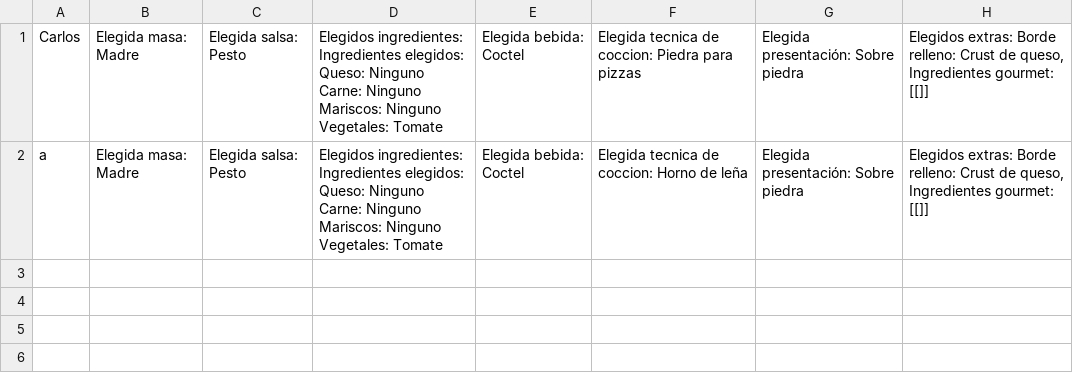
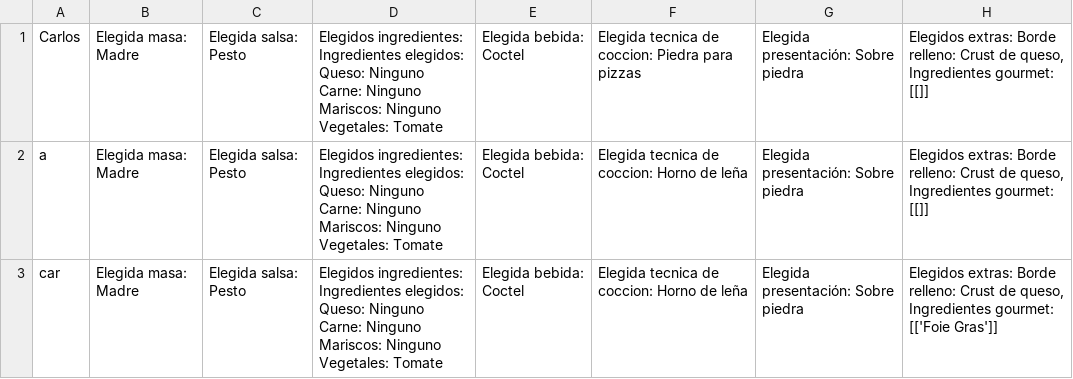
Before and after one commit to carlospuigserver/Desarrollo-OO-2-, a CSV file: storage/pizzas.csv, drawn as a sheet; ↵ is a line break in a cell; the diff names each change by its address in the sheet, - before the commit and + after, or states it on an @@ line.

```diff
--- a/storage/pizzas.csv
+++ b/storage/pizzas.csv
+row 3: car | Elegida masa: Madre | Elegida salsa: Pesto | Elegidos ingredientes: Ingredientes elegidos: ↵ Queso: Ninguno ↵ Carne: Ninguno ↵ Mariscos: Ninguno ↵ Vegetales: Tomate | Elegida bebida: Coctel | Elegida tecnica de coccion: Horno de leña | Elegida presentación: Sobre piedra | Elegidos extras: Borde relleno: Crust de queso, Ingredientes gourmet: [['Foie Gras']]
```
Also changed, not shown: Usuario/usuario.csv, storage/menus.csv, 3 other files.
